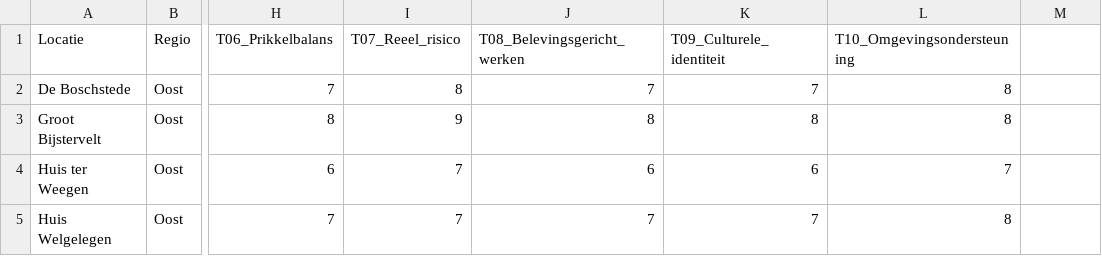
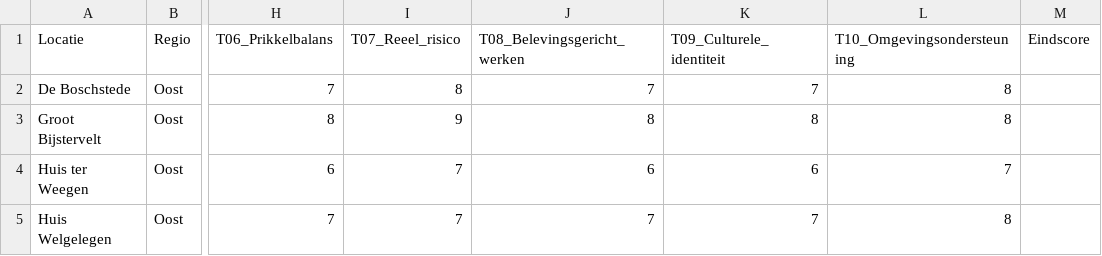
Before and after one commit to FreyaGoogle/Welzijn-in-Beeld, a CSV file: template-domus-valuas.csv, drawn as a sheet; only a part is shown, gaps mark what is left out; the diff names each change by its address in the sheet, - before the commit and + after, or states it on an @@ line.

```diff
--- a/template-domus-valuas.csv
+++ b/template-domus-valuas.csv
-M1: (empty)
+M1: Eindscore
```
Also changed, not shown: 1 other file.
